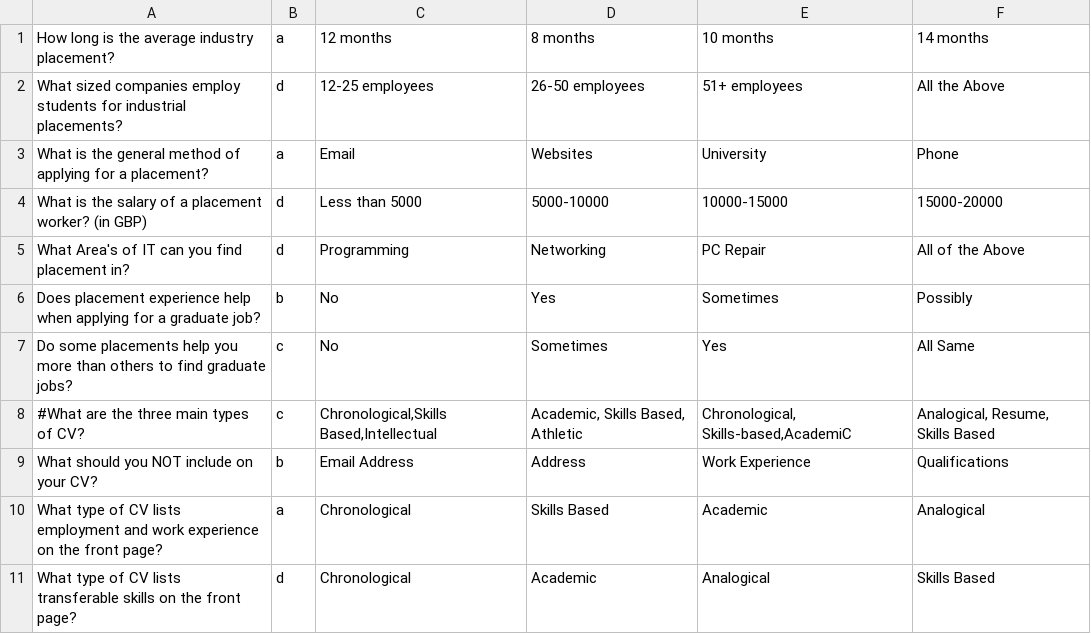
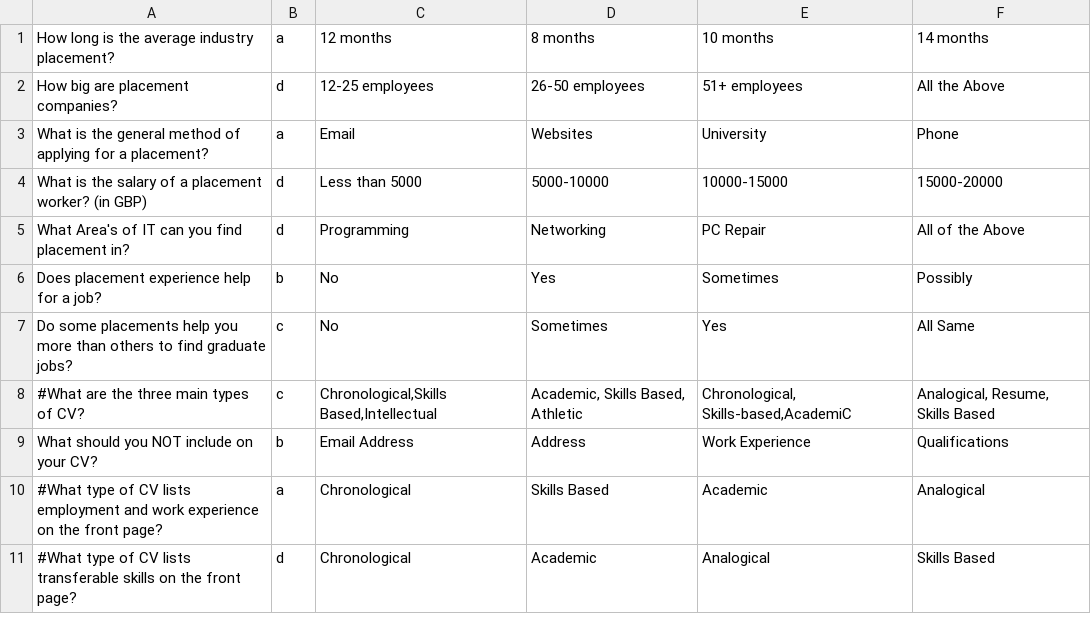
Before and after one commit to calvcoll/business_game, a CSV file: questions.csv, drawn as a sheet.

Commit message:
fixed my q

```diff
--- a/questions.csv
+++ b/questions.csv
@@ -1,3 +1,3 @@
 How long is the average industry placement?|a|12 months|8 months|10 months| 14 months
-What sized companies employ students for industrial placements?|d|12-25 employees|26-50 employees|51+ employees|All the Above
+How big are placement companies?|d|12-25 employees|26-50 employees|51+ employees|All the Above
 What is the general method of applying for a placement?|a|Email|Websites|University|Phone
@@ -5,3 +5,3 @@ What is the salary of a placement worker? (in GBP)|d|Less than 5000|5000-10000|1
 What Area's of IT can you find placement in?|d|Programming|Networking|PC Repair|All of the Above
-Does placement experience help when applying for a graduate job?|b|No|Yes|Sometimes|Possibly
+Does placement experience help for a job?|b|No|Yes|Sometimes|Possibly
 Do some placements help you more than others to find graduate jobs?|c|No|Sometimes|Yes|All Same
@@ -9,3 +9,3 @@ Do some placements help you more than others to find graduate jobs?|c|No|Sometim
 What should you NOT include on your CV?|b|Email Address|Address|Work Experience|Qualifications
-What type of CV lists employment and work experience on the front page?|a|Chronological|Skills Based|Academic|Analogical
-What type of CV lists transferable skills on the front page?|d|Chronological|Academic|Analogical|Skills Based
+#What type of CV lists employment and work experience on the front page?|a|Chronological|Skills Based|Academic|Analogical
+#What type of CV lists transferable skills on the front page?|d|Chronological|Academic|Analogical|Skills Based
```
